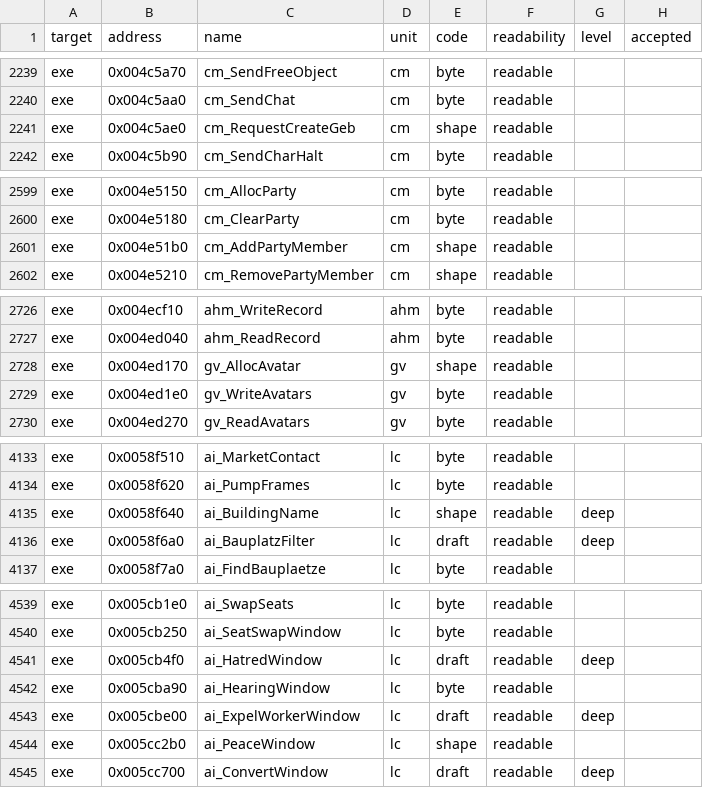
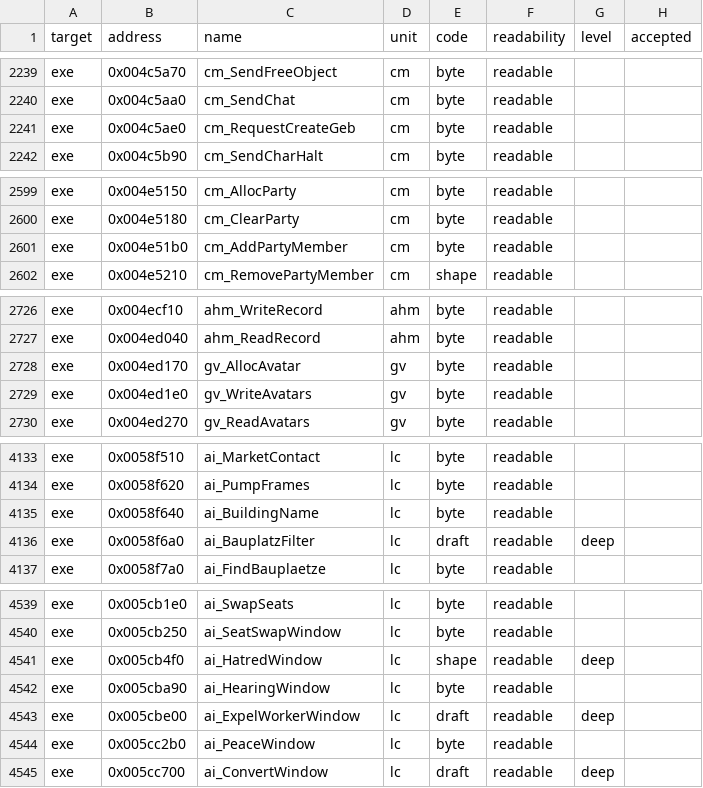
Before and after one commit to andre-tebart/gildegold, a TSV file: ledger/grades.tsv, drawn as a sheet; only a part is shown, gaps mark what is left out; the diff covers the shown part only.

```diff
--- a/ledger/grades.tsv
+++ b/ledger/grades.tsv
@@ -2240,3 +2240,3 @@ exe	0x004c5a70	cm_SendFreeObject	cm	byte	readable
 exe	0x004c5aa0	cm_SendChat	cm	byte	readable		
-exe	0x004c5ae0	cm_RequestCreateGeb	cm	shape	readable		
+exe	0x004c5ae0	cm_RequestCreateGeb	cm	byte	readable		
 exe	0x004c5b90	cm_SendCharHalt	cm	byte	readable		
@@ -2600,3 +2600,3 @@ exe	0x004e5150	cm_AllocParty	cm	byte	readable
 exe	0x004e5180	cm_ClearParty	cm	byte	readable		
-exe	0x004e51b0	cm_AddPartyMember	cm	shape	readable		
+exe	0x004e51b0	cm_AddPartyMember	cm	byte	readable		
 exe	0x004e5210	cm_RemovePartyMember	cm	shape	readable		
@@ -2727,3 +2727,3 @@ exe	0x004ecf10	ahm_WriteRecord	ahm	byte	readable
 exe	0x004ed040	ahm_ReadRecord	ahm	byte	readable		
-exe	0x004ed170	gv_AllocAvatar	gv	shape	readable		
+exe	0x004ed170	gv_AllocAvatar	gv	byte	readable		
 exe	0x004ed1e0	gv_WriteAvatars	gv	byte	readable		
@@ -4134,3 +4134,3 @@ exe	0x0058f510	ai_MarketContact	lc	byte	readable
 exe	0x0058f620	ai_PumpFrames	lc	byte	readable		
-exe	0x0058f640	ai_BuildingName	lc	shape	readable	deep	
+exe	0x0058f640	ai_BuildingName	lc	byte	readable		
 exe	0x0058f6a0	ai_BauplatzFilter	lc	draft	readable	deep	
@@ -4540,6 +4540,6 @@ exe	0x005cb1e0	ai_SwapSeats	lc	byte	readable
 exe	0x005cb250	ai_SeatSwapWindow	lc	byte	readable		
-exe	0x005cb4f0	ai_HatredWindow	lc	draft	readable	deep	
+exe	0x005cb4f0	ai_HatredWindow	lc	shape	readable	deep	
 exe	0x005cba90	ai_HearingWindow	lc	byte	readable		
 exe	0x005cbe00	ai_ExpelWorkerWindow	lc	draft	readable	deep	
-exe	0x005cc2b0	ai_PeaceWindow	lc	shape	readable		
+exe	0x005cc2b0	ai_PeaceWindow	lc	byte	readable		
 exe	0x005cc700	ai_ConvertWindow	lc	draft	readable	deep	
```
Also changed, not shown: 3 edited cells elsewhere in this file.
